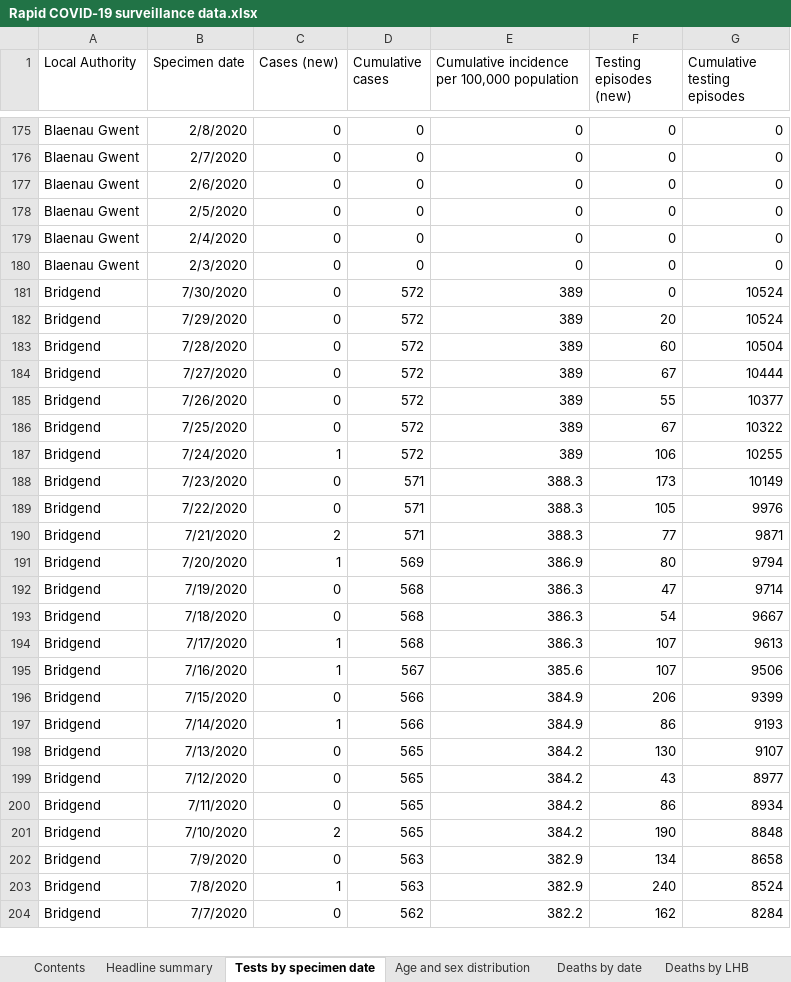
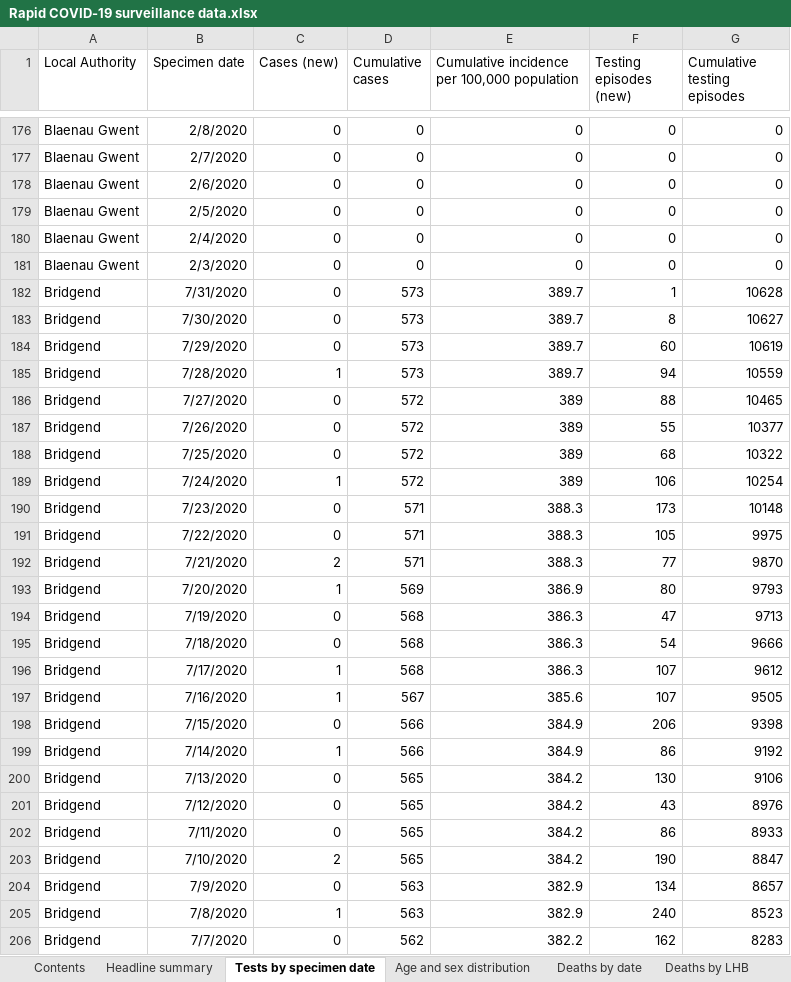
Before and after one commit to geeogi/covid-19-uk-data, an Excel workbook: data/raw/phw/Rapid COVID-19 surveillance data.xlsx, sheet Tests by specimen date, drawn as a sheet; only a part is shown, gaps mark what is left out; values as stored, in another font and other column widths than the file's, no borders; removed rows and columns are numbered as before the commit, all else as after; the diff covers the shown part only; the diff names each change by its address in the sheet, - before the commit and + after, or states it on an @@ line.

```diff
--- a/data/raw/phw/Rapid COVID-19 surveillance data.xlsx (sheet Tests by specimen date)
+++ b/data/raw/phw/Rapid COVID-19 surveillance data.xlsx (sheet Tests by specimen date)
+row 182: Bridgend | 7/31/2020 | 0 | 573 | 389.7 | 1 | 10628
-D183 (Cumulative cases): 572
+D183 (Cumulative cases): 573
-E183: 389
+E183: 389.7
-F183 (Testing episodes (new)): 0
+F183 (Testing episodes (new)): 8
-G183 (Cumulative testing episodes): 10524
+G183 (Cumulative testing episodes): 10627
-row 182: Bridgend | 7/29/2020 | 0 | 572 | 389 | 20 | 10524
-B184 (Specimen date): 7/28/2020
+B184 (Specimen date): 7/29/2020
-D184 (Cumulative cases): 572
+D184 (Cumulative cases): 573
-E184: 389
+E184: 389.7
-G184 (Cumulative testing episodes): 10504
+G184 (Cumulative testing episodes): 10619
+row 185: Bridgend | 7/28/2020 | 1 | 573 | 389.7 | 94 | 10559
-F186 (Testing episodes (new)): 67
+F186 (Testing episodes (new)): 88
-G186 (Cumulative testing episodes): 10444
+G186 (Cumulative testing episodes): 10465
-F188 (Testing episodes (new)): 67
+F188 (Testing episodes (new)): 68
-G189 (Cumulative testing episodes): 10255
+G189 (Cumulative testing episodes): 10254
-G190 (Cumulative testing episodes): 10149
+G190 (Cumulative testing episodes): 10148
-G191 (Cumulative testing episodes): 9976
+G191 (Cumulative testing episodes): 9975
-G192 (Cumulative testing episodes): 9871
+G192 (Cumulative testing episodes): 9870
-G193 (Cumulative testing episodes): 9794
+G193 (Cumulative testing episodes): 9793
-G194 (Cumulative testing episodes): 9714
+G194 (Cumulative testing episodes): 9713
-G195 (Cumulative testing episodes): 9667
+G195 (Cumulative testing episodes): 9666
-G196 (Cumulative testing episodes): 9613
+G196 (Cumulative testing episodes): 9612
-G197 (Cumulative testing episodes): 9506
+G197 (Cumulative testing episodes): 9505
-G198 (Cumulative testing episodes): 9399
+G198 (Cumulative testing episodes): 9398
-G199 (Cumulative testing episodes): 9193
+G199 (Cumulative testing episodes): 9192
-G200 (Cumulative testing episodes): 9107
+G200 (Cumulative testing episodes): 9106
-G201 (Cumulative testing episodes): 8977
+G201 (Cumulative testing episodes): 8976
-G202 (Cumulative testing episodes): 8934
+G202 (Cumulative testing episodes): 8933
-G203 (Cumulative testing episodes): 8848
+G203 (Cumulative testing episodes): 8847
-G204 (Cumulative testing episodes): 8658
+G204 (Cumulative testing episodes): 8657
-G205 (Cumulative testing episodes): 8524
+G205 (Cumulative testing episodes): 8523
-G206 (Cumulative testing episodes): 8284
+G206 (Cumulative testing episodes): 8283
```
Also changed, not shown: 31 added rows, 8 removed rows and 355 edited cells elsewhere in this sheet, sheet Total tests authorised, sheet Age and sex distribution, sheet Headline summary, sheet Deaths by date, sheet Deaths by LHB, sheet Contents, 7 other files.
